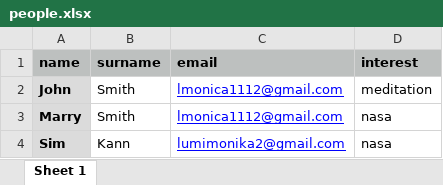
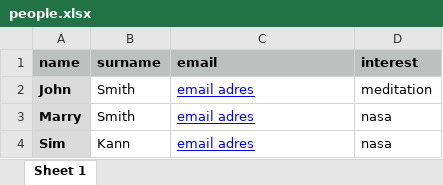
Before and after one commit to MonikaL1/Automates_Emails_App_for_News, an Excel workbook: people.xlsx, sheet Sheet 1, drawn as a sheet; values as stored, in another font and other column widths than the file's, no borders; the diff names each change by its address in the sheet, - before the commit and + after, or states it on an @@ line.

Commit message:
Automated Emails App for News

```diff
--- a/people.xlsx (sheet Sheet 1)
+++ b/people.xlsx (sheet Sheet 1)
-C2:C3 (email): lmonica1112@gmail.com
+C2:C3 (email): email adres
-C4 (email): lumimonika2@gmail.com
+C4 (email): email adres
```
Also changed, not shown: 2 other files.
